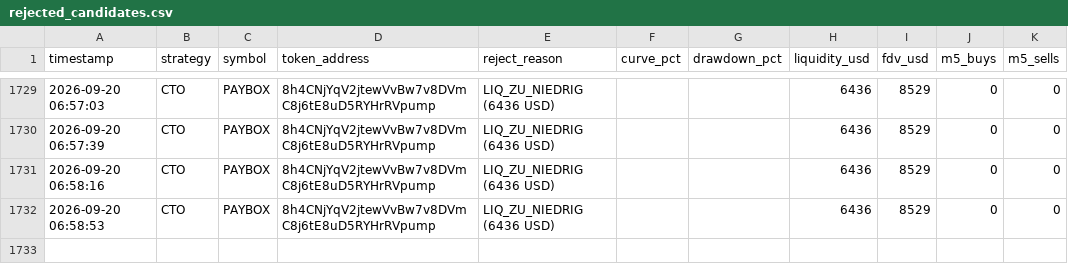
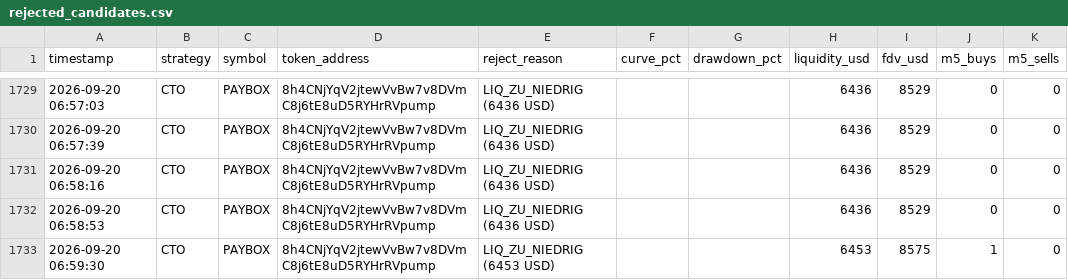
Before and after one commit to Jubosaurus/solana-meme-paperbot, a CSV file: rejected_candidates.csv, drawn as a sheet; only a part is shown, gaps mark what is left out.

```diff
--- a/rejected_candidates.csv
+++ b/rejected_candidates.csv
@@ -1732 +1732,2 @@ timestamp,strategy,symbol,token_address,reject_reason,curve_pct,drawdown_pct,liq
 2026-09-20 06:58:53,CTO,PAYBOX,8h4CNjYqV2jtewVvBw7v8DVmC8j6tE8uD5RYHrRVpump,LIQ_ZU_NIEDRIG (6436 USD),,,6436,8529,0,0
+2026-09-20 06:59:30,CTO,PAYBOX,8h4CNjYqV2jtewVvBw7v8DVmC8j6tE8uD5RYHrRVpump,LIQ_ZU_NIEDRIG (6453 USD),,,6453,8575,1,0
```
